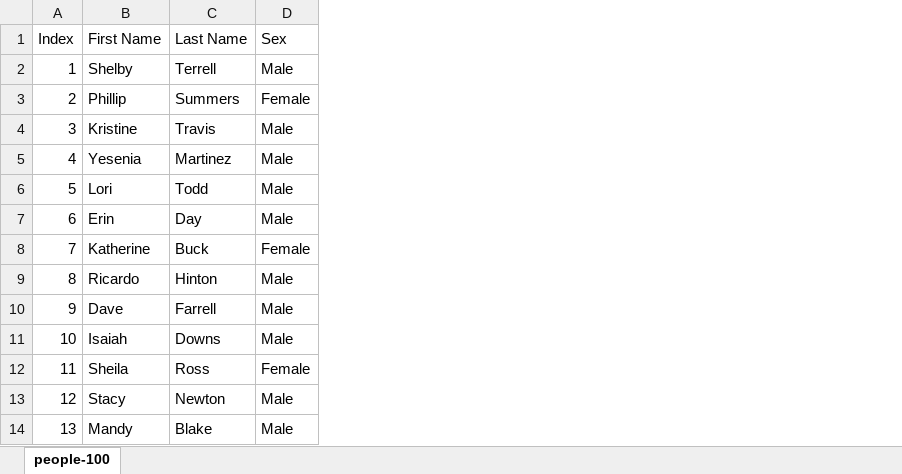
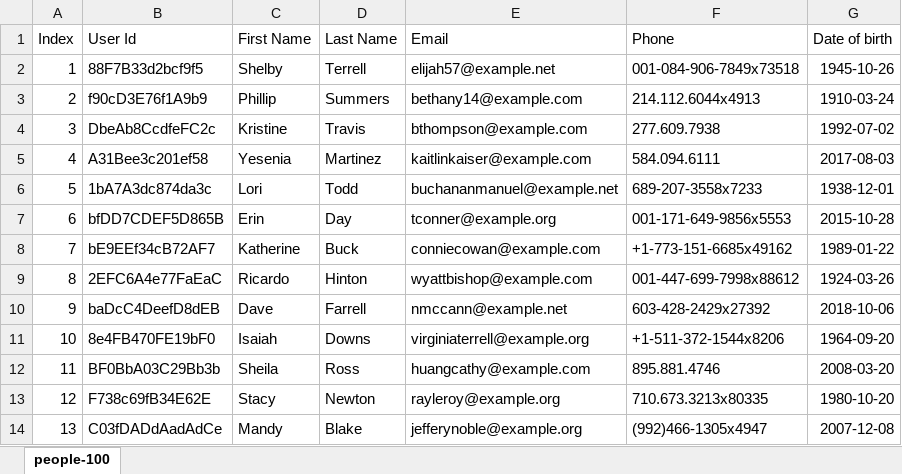
Before and after one commit to BrozDa/CodeReviews.Console.ExcelReader, an Excel workbook: ExcelReader.BrozDa/ExcelReader.BrozDa/Resources/people-100.xlsx, sheet people-100, drawn as a sheet; only a part is shown; values as stored, in another font and other column widths than the file's, no borders; charts and pictures not drawn; removed rows and columns are numbered as before the commit, all else as after; the diff names each change by its address in the sheet, - before the commit and + after, or states it on an @@ line.

Commit message:
feat: Implement ExcelReadingService v1.0.0
Early stage of ExcelReadingService implemented. Need to review error
handling next.

```diff
--- a/ExcelReader.BrozDa/ExcelReader.BrozDa/Resources/people-100.xlsx (sheet people-100)
+++ b/ExcelReader.BrozDa/ExcelReader.BrozDa/Resources/people-100.xlsx (sheet people-100)
+column B (User Id), rows 2-14: 88F7B33d2bcf9f5 | f90cD3E76f1A9b9 | DbeAb8CcdfeFC2c | A31Bee3c201ef58 | 1bA7A3dc874da3c | bfDD7CDEF5D865B | bE9EEf34cB72AF7 | 2EFC6A4e77FaEaC | baDcC4DeefD8dEB | 8e4FB470FE19bF0 | BF0BbA03C29Bb3b | F738c69fB34E62E | C03fDADdAadAdCe
-column D (Sex), rows 2-14: Male | Female | Male | Male | Male | Male | Female | Male | Male | Male | Female | Male | Male
+column E (Email), rows 2-14: elijah57@example.net | bethany14@example.com | bthompson@example.com | kaitlinkaiser@example.com | buchananmanuel@example.net | tconner@example.org | conniecowan@example.com | wyattbishop@example.com | nmccann@example.net | virginiaterrell@example.org | huangcathy@example.com | rayleroy@example.org | jefferynoble@example.org
+column F (Phone), rows 2-14: 001-084-906-7849x73518 | 214.112.6044x4913 | 277.609.7938 | 584.094.6111 | 689-207-3558x7233 | 001-171-649-9856x5553 | +1-773-151-6685x49162 | 001-447-699-7998x88612 | 603-428-2429x27392 | +1-511-372-1544x8206 | 895.881.4746 | 710.673.3213x80335 | (992)466-1305x4947
+column G (Date of birth), rows 2-14: 1945-10-26 | 1910-03-24 | 1992-07-02 | 2017-08-03 | 1938-12-01 | 2015-10-28 | 1989-01-22 | 1924-03-26 | 2018-10-06 | 1964-09-20 | 2008-03-20 | 1980-10-20 | 2007-12-08
```
Also changed, not shown: 5 other files.
